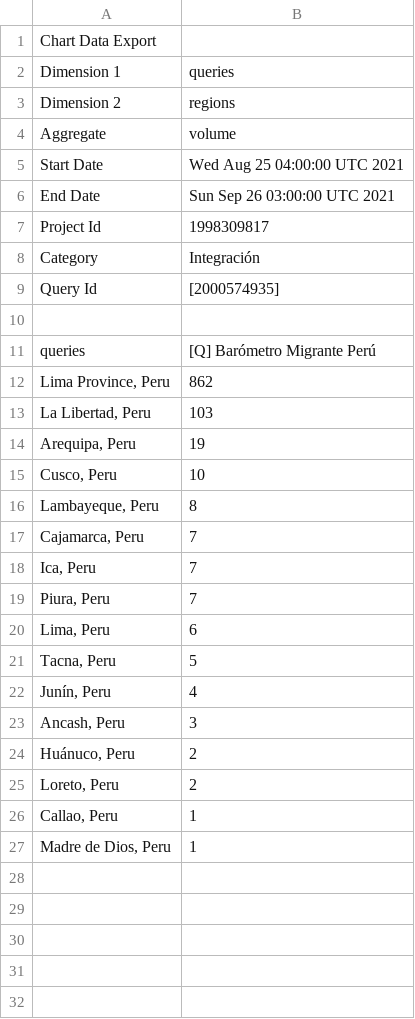
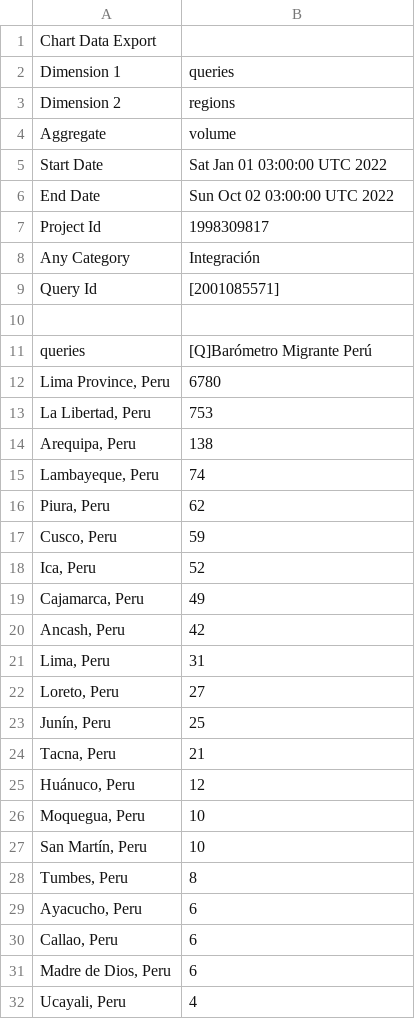
Before and after one commit to jordinola1470/BX-Codes, a CSV file: Perú/Peru/Integracion.csv, drawn as a sheet; only a part is shown; the diff covers the shown part only.

```diff
--- a/Perú/Peru/Integracion.csv
+++ b/Perú/Peru/Integracion.csv
@@ -4,24 +4,29 @@
 "Aggregate","volume"
-"Start Date","Wed Aug 25 04:00:00 UTC 2021"
-"End Date","Sun Sep 26 03:00:00 UTC 2021"
+"Start Date","Sat Jan 01 03:00:00 UTC 2022"
+"End Date","Sun Oct 02 03:00:00 UTC 2022"
 "Project Id","1998309817"
-"Category","Integración"
-"Query Id","[2000574935]"
+"Any Category","Integración"
+"Query Id","[2001085571]"
 
-"queries","[Q] Barómetro Migrante Perú"
-"Lima Province, Peru",862
-"La Libertad, Peru",103
-"Arequipa, Peru",19
-"Cusco, Peru",10
-"Lambayeque, Peru",8
-"Cajamarca, Peru",7
-"Ica, Peru",7
-"Piura, Peru",7
-"Lima, Peru",6
-"Tacna, Peru",5
-"Junín, Peru",4
-"Ancash, Peru",3
-"Huánuco, Peru",2
-"Loreto, Peru",2
-"Callao, Peru",1
-"Madre de Dios, Peru",1
+"queries","[Q]Barómetro Migrante Perú"
+"Lima Province, Peru",6780
+"La Libertad, Peru",753
+"Arequipa, Peru",138
+"Lambayeque, Peru",74
+"Piura, Peru",62
+"Cusco, Peru",59
+"Ica, Peru",52
+"Cajamarca, Peru",49
+"Ancash, Peru",42
+"Lima, Peru",31
+"Loreto, Peru",27
+"Junín, Peru",25
+"Tacna, Peru",21
+"Huánuco, Peru",12
+"Moquegua, Peru",10
+"San Martín, Peru",10
+"Tumbes, Peru",8
+"Ayacucho, Peru",6
+"Callao, Peru",6
+"Madre de Dios, Peru",6
+"Ucayali, Peru",4
```
Also changed, not shown: 2 added rows elsewhere in this file, Racismo/Base_estados_mexicanos_completa.csv, 26 other files.
